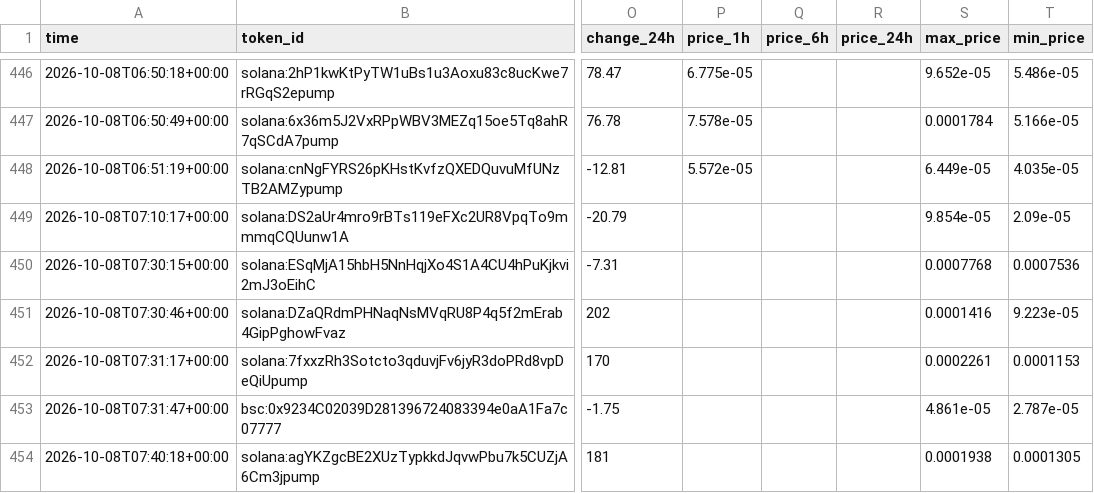
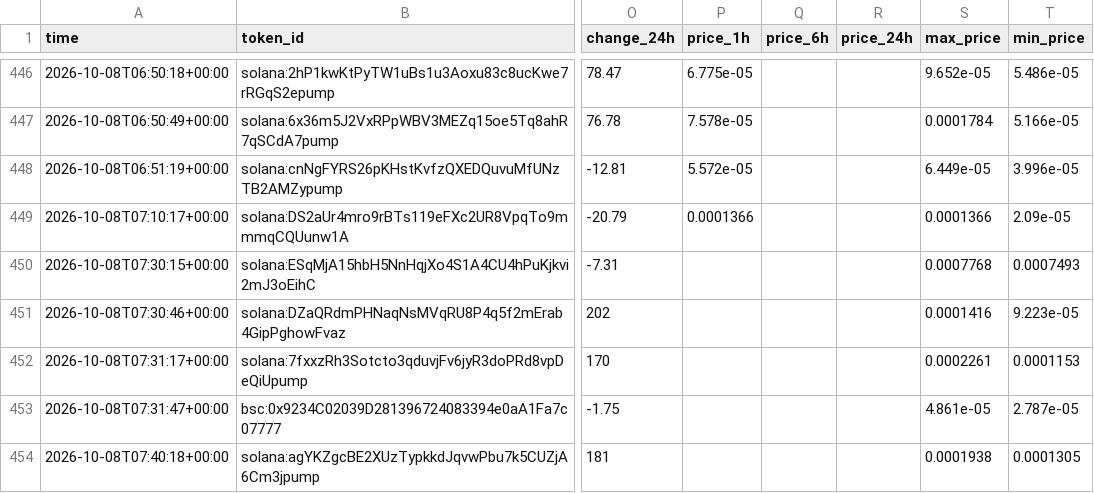
Before and after one commit to zachevm/Telegram-Bot, a CSV file: alerts.csv, drawn as a sheet; only a part is shown, gaps mark what is left out; the diff covers the shown part only; the diff names each change by its address in the sheet, - before the commit and + after, or states it on an @@ line.

```diff
--- a/alerts.csv
+++ b/alerts.csv
-T448 (min_price): 4.035e-05
+T448 (min_price): 3.996e-05
-P449 (price_1h): (empty)
+P449 (price_1h): 0.0001366
-S449 (max_price): 9.854e-05
+S449 (max_price): 0.0001366
-T450 (min_price): 0.0007536
+T450 (min_price): 0.0007493
```
Also changed, not shown: 2 added rows and 17 edited cells elsewhere in this file, rejected.csv, runs.csv, 1 other file.
